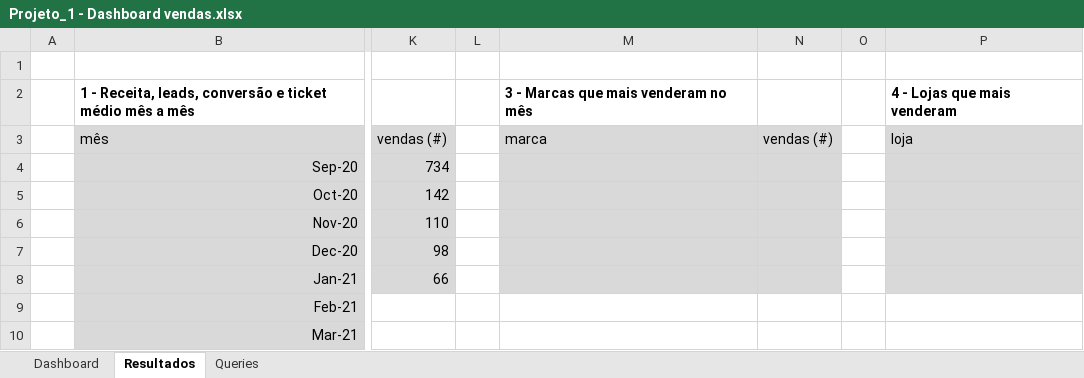
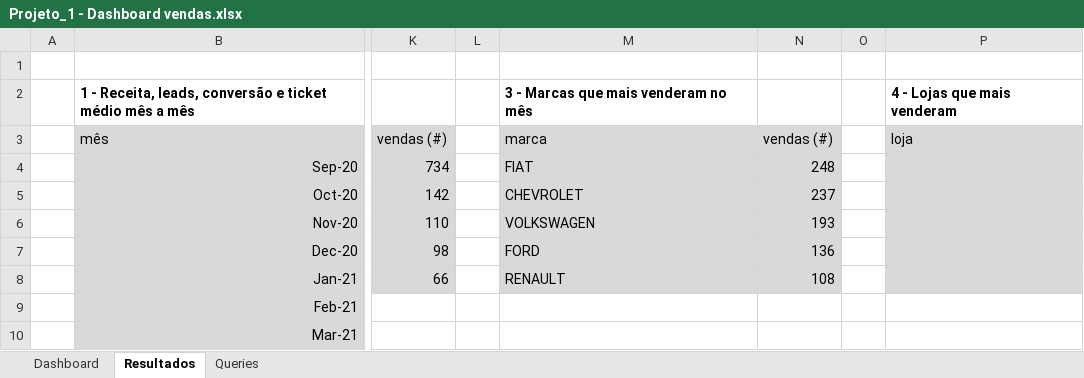
Before and after one commit to AlixNog/analisar-bancos-de-dados-de-neg-cio-com-SQL-, an Excel workbook: PROJETO 1 - DASHBOARD DE ACOMPANHAMENTO DE VENDAS/Projeto_1 - Dashboard vendas.xlsx, sheet Resultados, drawn as a sheet; only a part is shown, gaps mark what is left out; values as stored, in another font and other column widths than the file's, no borders; the diff names each change by its address in the sheet, - before the commit and + after, or states it on an @@ line.

```diff
--- a/PROJETO 1 - DASHBOARD DE ACOMPANHAMENTO DE VENDAS/Projeto_1 - Dashboard vendas.xlsx (sheet Resultados)
+++ b/PROJETO 1 - DASHBOARD DE ACOMPANHAMENTO DE VENDAS/Projeto_1 - Dashboard vendas.xlsx (sheet Resultados)
-M4: (empty)
+M4: FIAT
-N4: (empty)
+N4: 248
-M5: (empty)
+M5: CHEVROLET
-N5: (empty)
+N5: 237
-M6: (empty)
+M6: VOLKSWAGEN
-N6: (empty)
+N6: 193
-M7: (empty)
+M7: FORD
-N7: (empty)
+N7: 136
-M8: (empty)
+M8: RENAULT
-N8: (empty)
+N8: 108
```
Also changed, not shown: charts or pictures, 1 other file.
